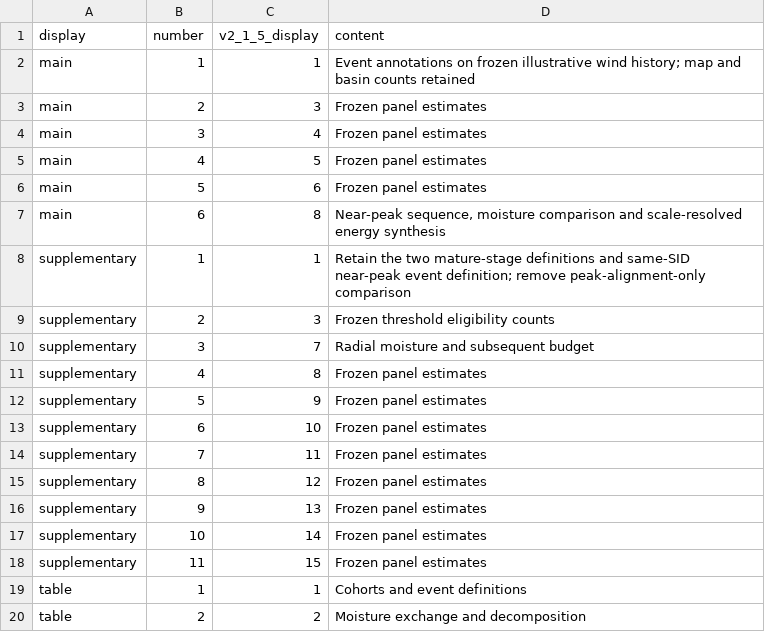
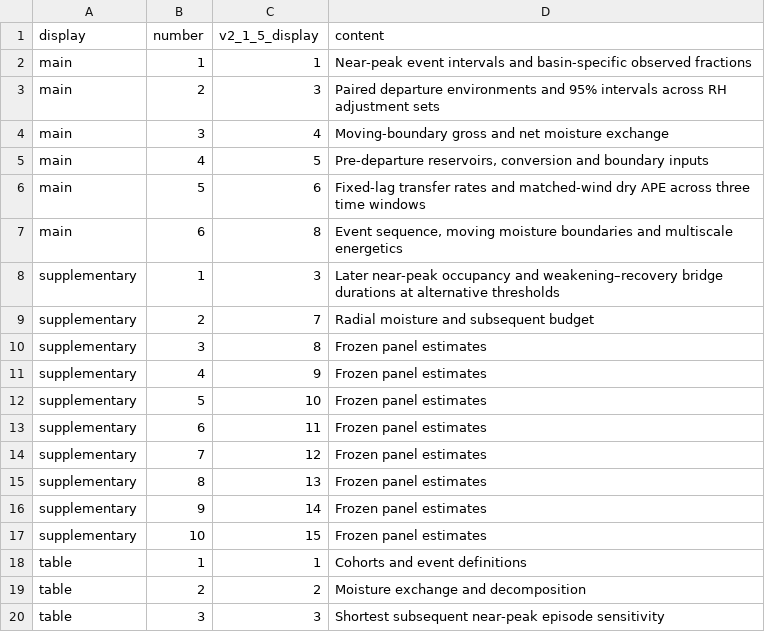
Before and after one commit to qq492947833/tc-near-peak-moisture, a CSV file: paper_2026/near_peak_event_figures/display_map.csv, drawn as a sheet; only a part is shown; the shorter side is filled out with more unchanged rows.

```diff
--- a/paper_2026/near_peak_event_figures/display_map.csv
+++ b/paper_2026/near_peak_event_figures/display_map.csv
@@ -1,19 +1,18 @@
 display,number,v2_1_5_display,content
-main,1,1,Event annotations on frozen illustrative wind history; map and basin counts retained
-main,2,3,Frozen panel estimates
-main,3,4,Frozen panel estimates
-main,4,5,Frozen panel estimates
-main,5,6,Frozen panel estimates
-main,6,8,"Near-peak sequence, moisture comparison and scale-resolved energy synthesis"
-supplementary,1,1,Retain the two mature-stage definitions and same-SID near-peak event definition; remove peak-alignment-only comparison
-supplementary,2,3,Frozen threshold eligibility counts
-supplementary,3,7,Radial moisture and subsequent budget
-supplementary,4,8,Frozen panel estimates
-supplementary,5,9,Frozen panel estimates
-supplementary,6,10,Frozen panel estimates
-supplementary,7,11,Frozen panel estimates
-supplementary,8,12,Frozen panel estimates
-supplementary,9,13,Frozen panel estimates
-supplementary,10,14,Frozen panel estimates
-supplementary,11,15,Frozen panel estimates
+main,1,1,Near-peak event intervals and basin-specific observed fractions
+main,2,3,Paired departure environments and 95% intervals across RH adjustment sets
+main,3,4,Moving-boundary gross and net moisture exchange
+main,4,5,"Pre-departure reservoirs, conversion and boundary inputs"
+main,5,6,Fixed-lag transfer rates and matched-wind dry APE across three time windows
+main,6,8,"Event sequence, moving moisture boundaries and multiscale energetics"
+supplementary,1,3,Later near-peak occupancy and weakening–recovery bridge durations at alternative thresholds
+supplementary,2,7,Radial moisture and subsequent budget
+supplementary,3,8,Frozen panel estimates
+supplementary,4,9,Frozen panel estimates
+supplementary,5,10,Frozen panel estimates
+supplementary,6,11,Frozen panel estimates
+supplementary,7,12,Frozen panel estimates
+supplementary,8,13,Frozen panel estimates
+supplementary,9,14,Frozen panel estimates
+supplementary,10,15,Frozen panel estimates
 table,1,1,Cohorts and event definitions
```
Also changed, not shown: paper_2026/near_peak_event_figures/figure_files.csv, 14 other files.
